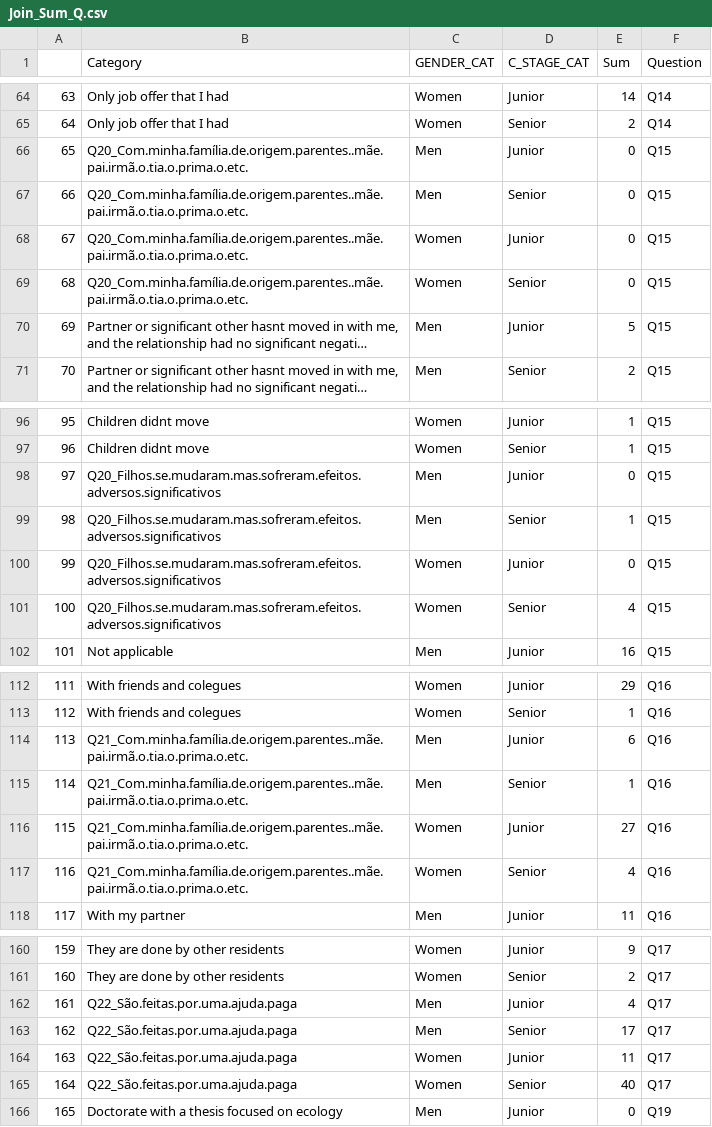
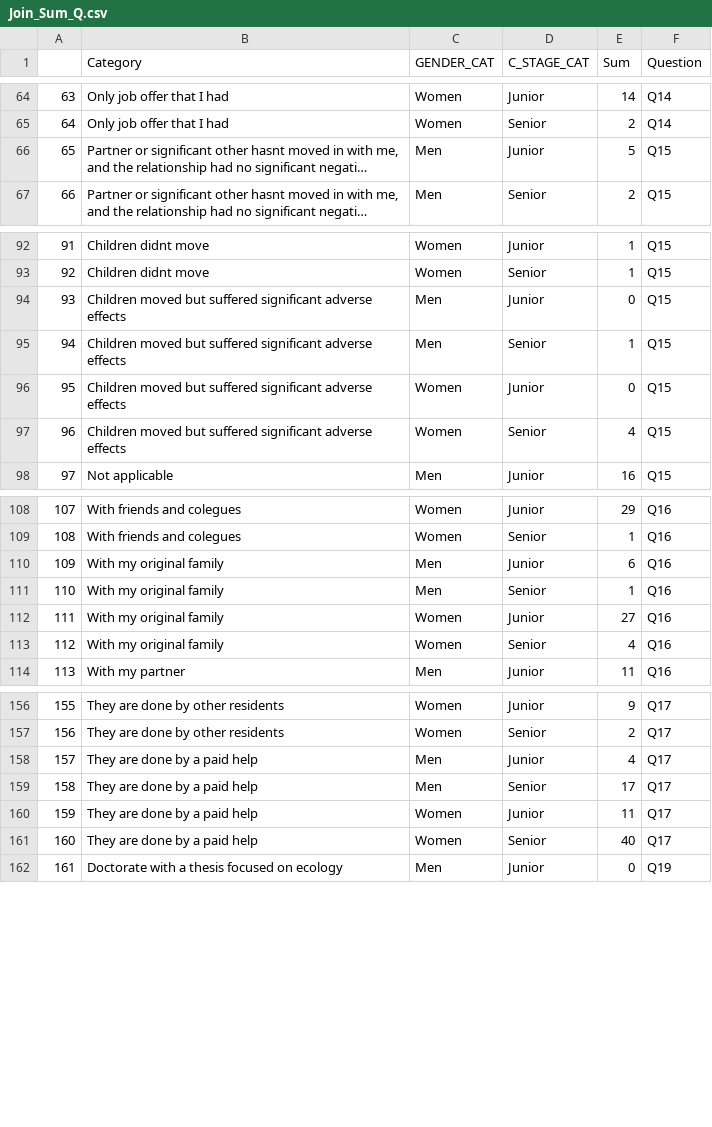
Before and after one commit to MulheresEcologas/quest_pesquisa_barreiras, a CSV file: Data/Join_Sum_Q.csv, drawn as a sheet; only a part is shown, gaps mark what is left out; long unchanged cells end in …; removed rows and columns are numbered as before the commit, all else as after; the diff names each change by its address in the sheet, - before the commit and + after, or states it on an @@ line.

```diff
--- a/Data/Join_Sum_Q.csv
+++ b/Data/Join_Sum_Q.csv
-row 66: 65 | Q20_Com.minha.família.de.origem.parentes..mãe.pai.irmã.o.tia.o.prima.o.etc. | Men | Junior | 0 | Q15
-row 67: 66 | Q20_Com.minha.família.de.origem.parentes..mãe.pai.irmã.o.tia.o.prima.o.etc. | Men | Senior | 0 | Q15
-row 68: 67 | Q20_Com.minha.família.de.origem.parentes..mãe.pai.irmã.o.tia.o.prima.o.etc. | Women | Junior | 0 | Q15
-row 69: 68 | Q20_Com.minha.família.de.origem.parentes..mãe.pai.irmã.o.tia.o.prima.o.etc. | Women | Senior | 0 | Q15
@@ column A renumbered from row 66 down @@
-B94:B97 (Category): Q20_Filhos.se.mudaram.mas.sofreram.efeitos.adversos.significativos
+B94:B97 (Category): Children moved but suffered significant adverse effects
-B110:B113 (Category): Q21_Com.minha.família.de.origem.parentes..mãe.pai.irmã.o.tia.o.prima.o.etc.
+B110:B113 (Category): With my original family
-B158:B161 (Category): Q22_São.feitas.por.uma.ajuda.paga
+B158:B161 (Category): They are done by a paid help
```
Also changed, not shown: Data/Q_38_Influence.csv, Data/data_matrix.csv, 7 other files.
